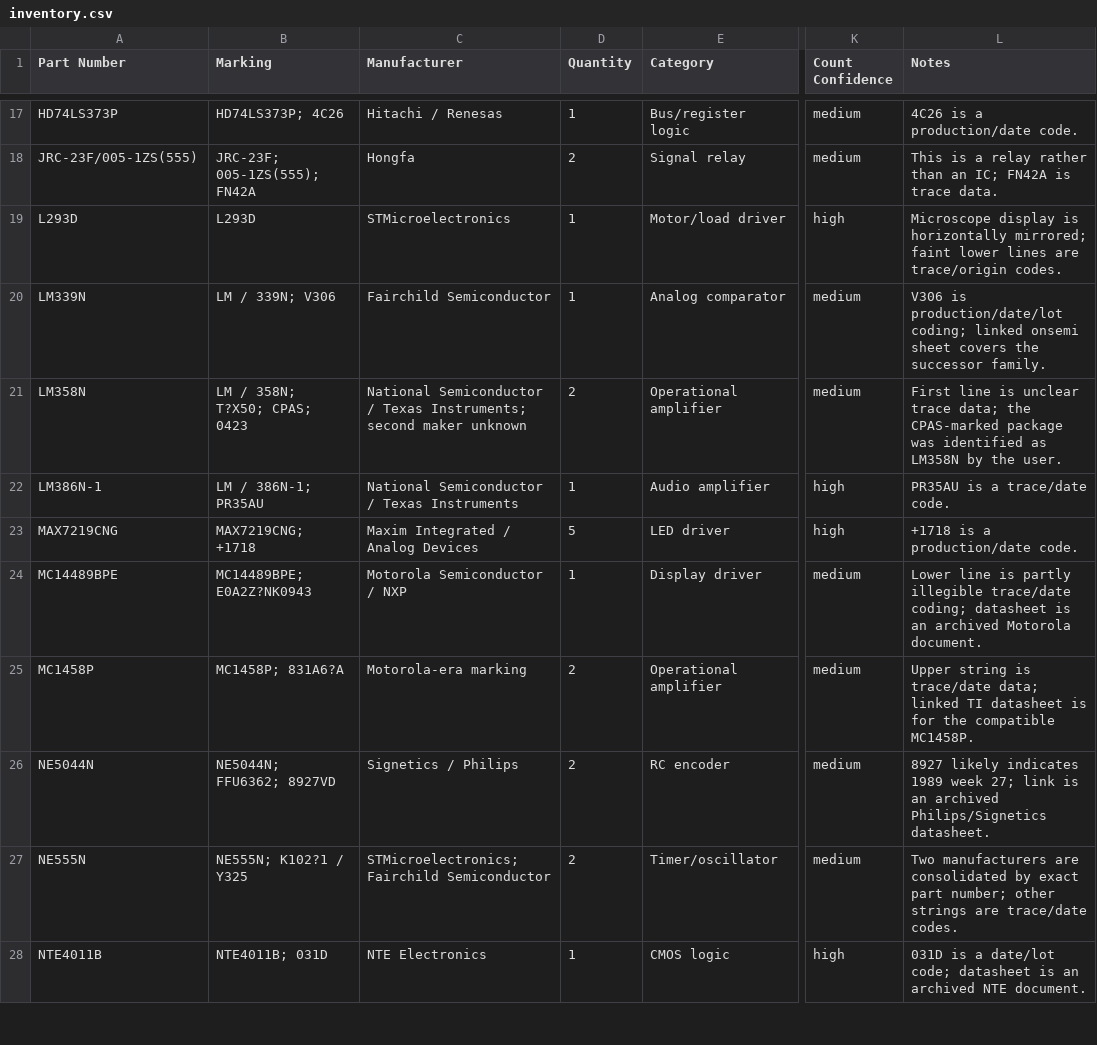
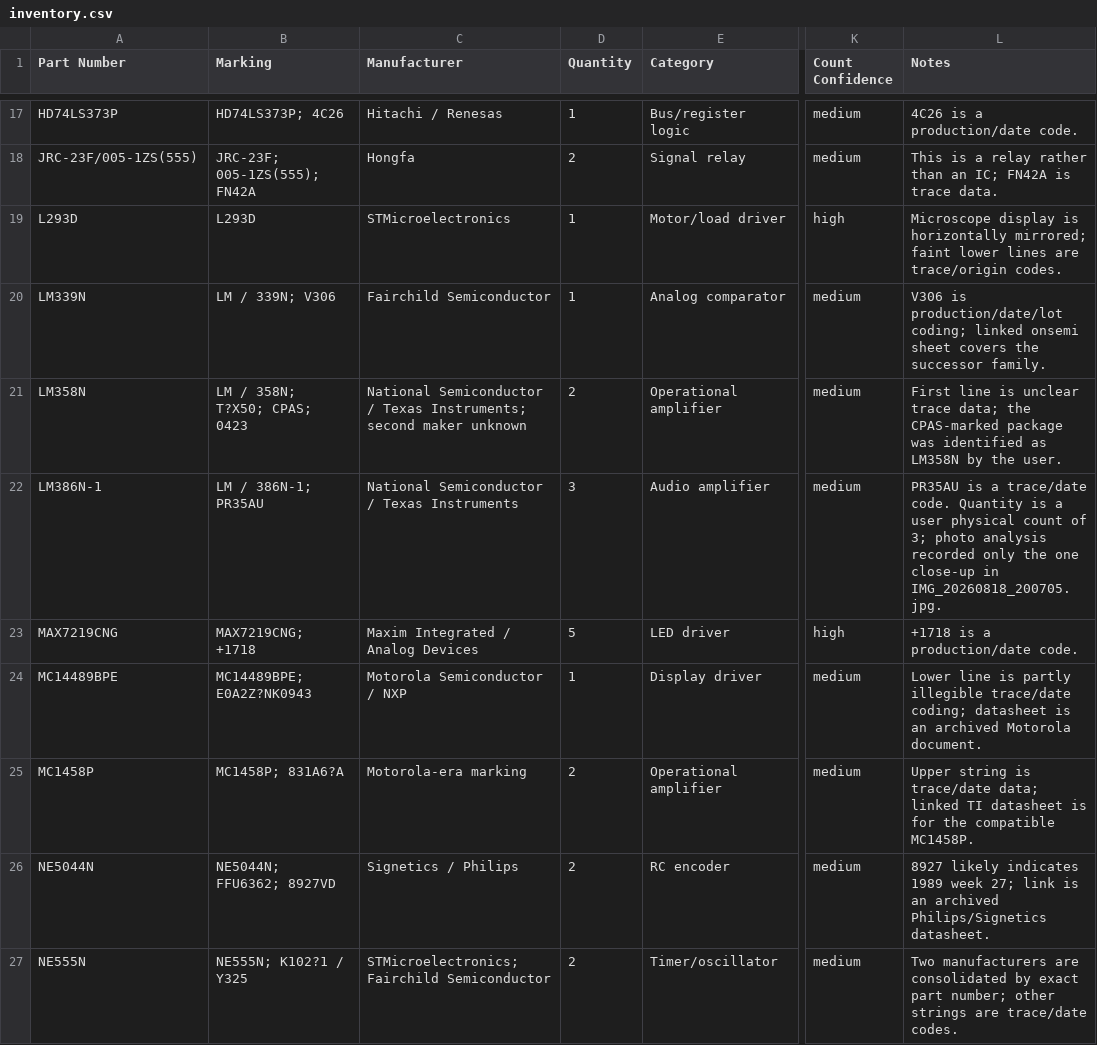
Before and after one commit to cassdeckard/OlyMEGA, a CSV file: inventory.csv, drawn as a sheet; only a part is shown, gaps mark what is left out; the shorter side is filled out with more unchanged rows; the diff names each change by its address in the sheet, - before the commit and + after, or states it on an @@ line.

```diff
--- a/inventory.csv
+++ b/inventory.csv
-D22 (Quantity): 1
+D22 (Quantity): 3
-K22 (Count Confidence): high
+K22 (Count Confidence): medium
-L22 (Notes): …trace/date code.
+L22 (Notes): …trace/date code. Quantity is a user physical count of 3; photo analysis recorded only the one close-up in IMG_20260818_200705.jpg.
```
Also changed, not shown: 4 other files.
